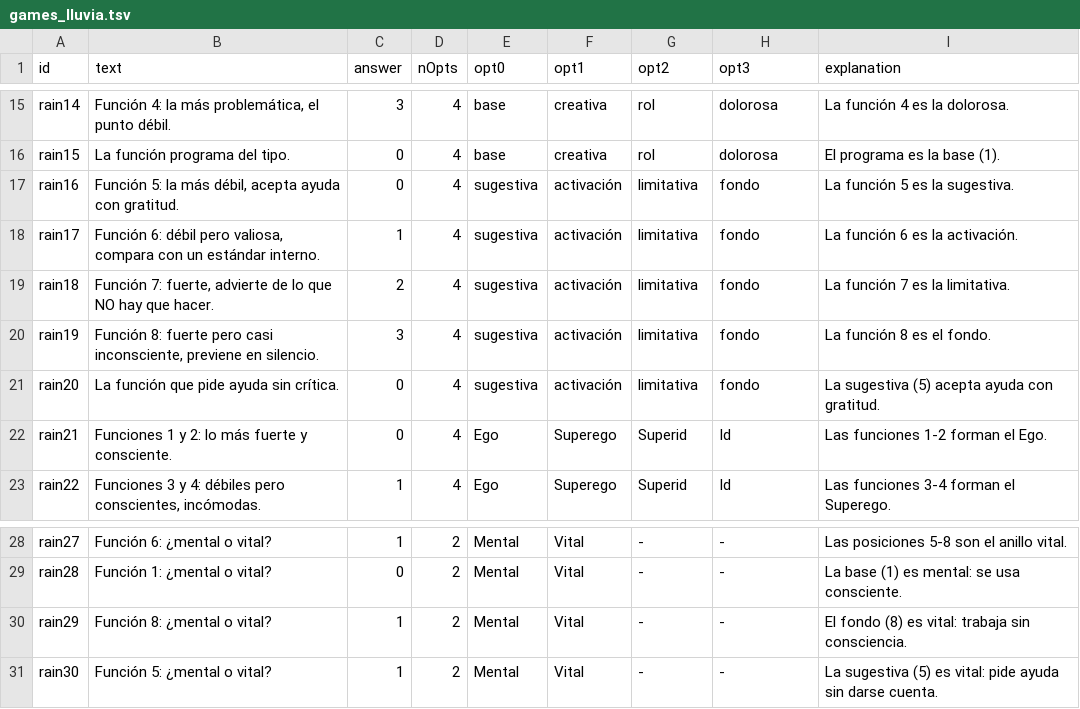
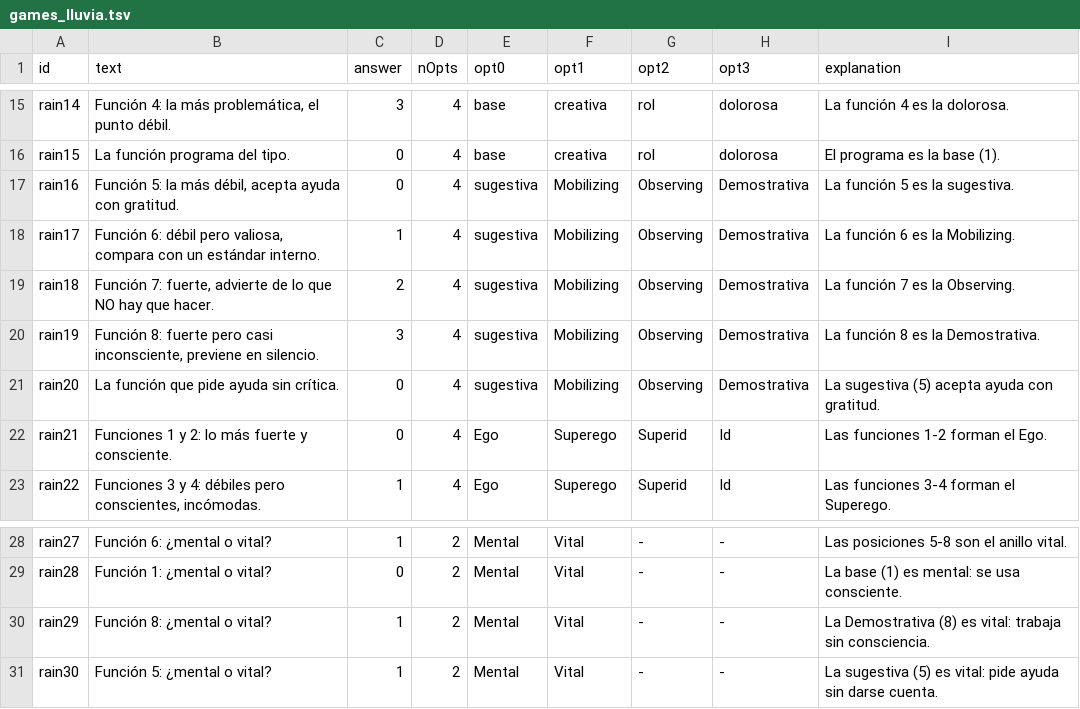
Before and after one commit to ElAntiCristo616/ValhallaSchool, a TSV file: app/src/main/assets/games_lluvia.tsv, drawn as a sheet; only a part is shown, gaps mark what is left out.

```diff
--- a/app/src/main/assets/games_lluvia.tsv
+++ b/app/src/main/assets/games_lluvia.tsv
@@ -16,7 +16,7 @@ rain14	Función 4: la más problemática, el punto débil.	3	4	base	creativa	rol
 rain15	La función programa del tipo.	0	4	base	creativa	rol	dolorosa	El programa es la base (1).
-rain16	Función 5: la más débil, acepta ayuda con gratitud.	0	4	sugestiva	activación	limitativa	fondo	La función 5 es la sugestiva.
-rain17	Función 6: débil pero valiosa, compara con un estándar interno.	1	4	sugestiva	activación	limitativa	fondo	La función 6 es la activación.
-rain18	Función 7: fuerte, advierte de lo que NO hay que hacer.	2	4	sugestiva	activación	limitativa	fondo	La función 7 es la limitativa.
-rain19	Función 8: fuerte pero casi inconsciente, previene en silencio.	3	4	sugestiva	activación	limitativa	fondo	La función 8 es el fondo.
-rain20	La función que pide ayuda sin crítica.	0	4	sugestiva	activación	limitativa	fondo	La sugestiva (5) acepta ayuda con gratitud.
+rain16	Función 5: la más débil, acepta ayuda con gratitud.	0	4	sugestiva	Mobilizing	Observing	Demostrativa	La función 5 es la sugestiva.
+rain17	Función 6: débil pero valiosa, compara con un estándar interno.	1	4	sugestiva	Mobilizing	Observing	Demostrativa	La función 6 es la Mobilizing.
+rain18	Función 7: fuerte, advierte de lo que NO hay que hacer.	2	4	sugestiva	Mobilizing	Observing	Demostrativa	La función 7 es la Observing.
+rain19	Función 8: fuerte pero casi inconsciente, previene en silencio.	3	4	sugestiva	Mobilizing	Observing	Demostrativa	La función 8 es la Demostrativa.
+rain20	La función que pide ayuda sin crítica.	0	4	sugestiva	Mobilizing	Observing	Demostrativa	La sugestiva (5) acepta ayuda con gratitud.
 rain21	Funciones 1 y 2: lo más fuerte y consciente.	0	4	Ego	Superego	Superid	Id	Las funciones 1-2 forman el Ego.
@@ -29,3 +29,3 @@ rain27	Función 6: ¿mental o vital?	1	2	Mental	Vital	-	-	Las posiciones 5-8 son
 rain28	Función 1: ¿mental o vital?	0	2	Mental	Vital	-	-	La base (1) es mental: se usa consciente.
-rain29	Función 8: ¿mental o vital?	1	2	Mental	Vital	-	-	El fondo (8) es vital: trabaja sin consciencia.
+rain29	Función 8: ¿mental o vital?	1	2	Mental	Vital	-	-	La Demostrativa (8) es vital: trabaja sin consciencia.
 rain30	Función 5: ¿mental o vital?	1	2	Mental	Vital	-	-	La sugestiva (5) es vital: pide ayuda sin darse cuenta.
```
Also changed, not shown: app/src/main/assets/books.tsv, app/src/main/assets/games_detective.tsv, 27 other files.
